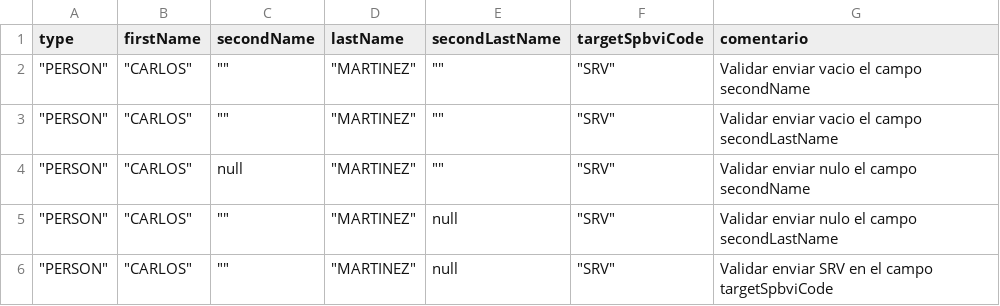
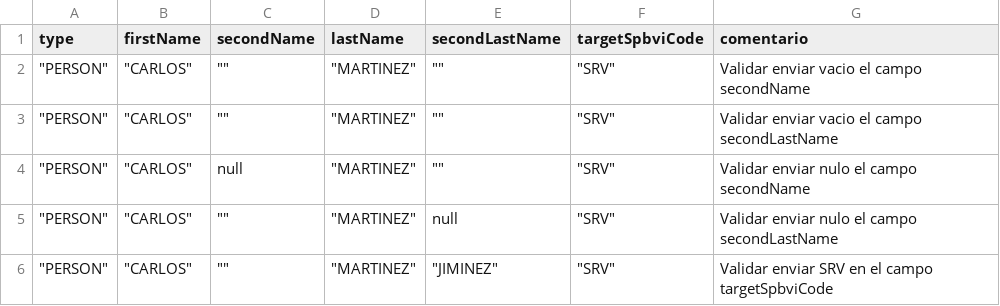
Before and after one commit to sergiomolber/Minka_1.72, a CSV file: Modificacion_de_llaves/Validar_campos_cambio_a_natural_codigo200.csv, drawn as a sheet.

```diff
--- a/Modificacion_de_llaves/Validar_campos_cambio_a_natural_codigo200.csv
+++ b/Modificacion_de_llaves/Validar_campos_cambio_a_natural_codigo200.csv
@@ -5,2 +5,2 @@ type,firstName,secondName,lastName,secondLastName,targetSpbviCode,comentario
 """PERSON""","""CARLOS""","""""","""MARTINEZ""",null,"""SRV""",Validar enviar nulo el campo secondLastName
-"""PERSON""","""CARLOS""","""""","""MARTINEZ""",null,"""SRV""",Validar enviar SRV en el campo targetSpbviCode
+"""PERSON""","""CARLOS""","""""","""MARTINEZ""","""JIMINEZ""","""SRV""",Validar enviar SRV en el campo targetSpbviCode
```
Also changed, not shown: Modificacion_de_llaves/Validar_campos_cambio_a_natural.csv.
